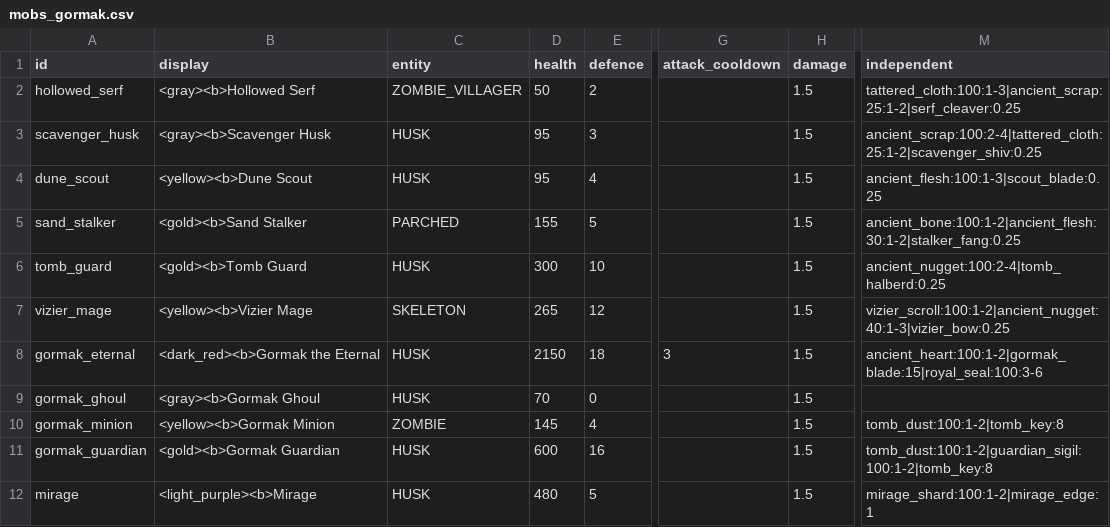
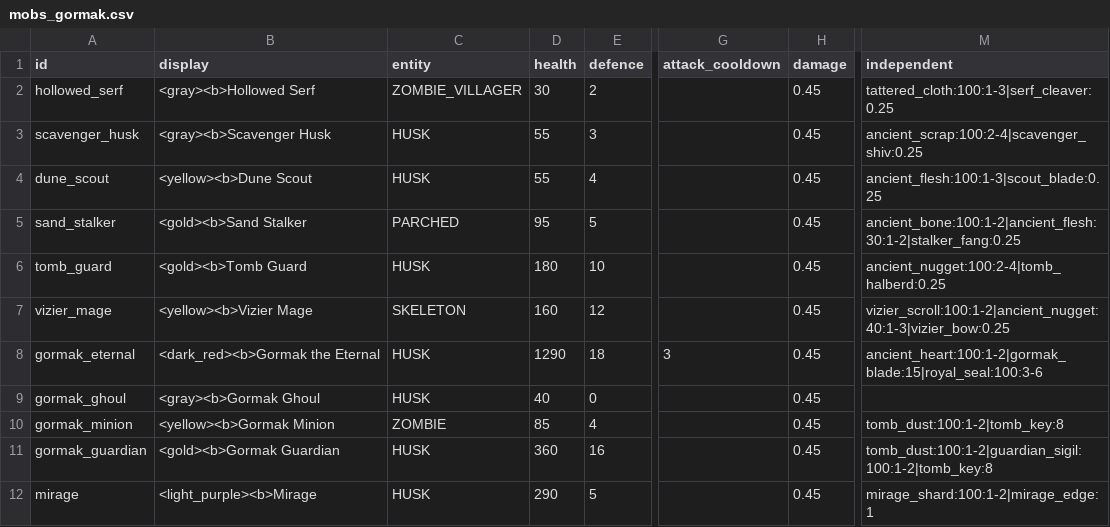
Before and after one commit to charky-p/aurora-plugin, a CSV file: scripts/data/mobs/mobs_gormak.csv, drawn as a sheet; only a part is shown, gaps mark what is left out; the diff names each change by its address in the sheet, - before the commit and + after, or states it on an @@ line.

Commit message:
[C] Gormak mobs hit for about 0.8-1.2 hearts (damage 1.5 -> 0.45), have 40% less health and cost about 2-3.5x more drops (Gormak mob_scale 0.5 -> 1); the Hollowed Serf drops only tattered cloth and the Scavenger Husk only ancient scrap; prices, tiers and Essence regenerated

```diff
--- a/scripts/data/mobs/mobs_gormak.csv
+++ b/scripts/data/mobs/mobs_gormak.csv
-D2 (health): 50
+D2 (health): 30
-H2:H12 (damage): 1.5
+H2:H12 (damage): 0.45
-M2 (independent): tattered_cloth:100:1-3|ancient_scrap:25:1-2|serf_cleaver:0.25
+M2 (independent): tattered_cloth:100:1-3|serf_cleaver:0.25
-D3:D4 (health): 95
+D3:D4 (health): 55
-M3 (independent): ancient_scrap:100:2-4|tattered_cloth:25:1-2|scavenger_shiv:0.25
+M3 (independent): ancient_scrap:100:2-4|scavenger_shiv:0.25
-D5 (health): 155
+D5 (health): 95
-D6 (health): 300
+D6 (health): 180
-D7 (health): 265
+D7 (health): 160
-D8 (health): 2150
+D8 (health): 1290
-D9 (health): 70
+D9 (health): 40
-D10 (health): 145
+D10 (health): 85
-D11 (health): 600
+D11 (health): 360
-D12 (health): 480
+D12 (health): 290
```
Also changed, not shown: scripts/data/items/resources.csv, scripts/data/world/zones.csv, 4 other files.
